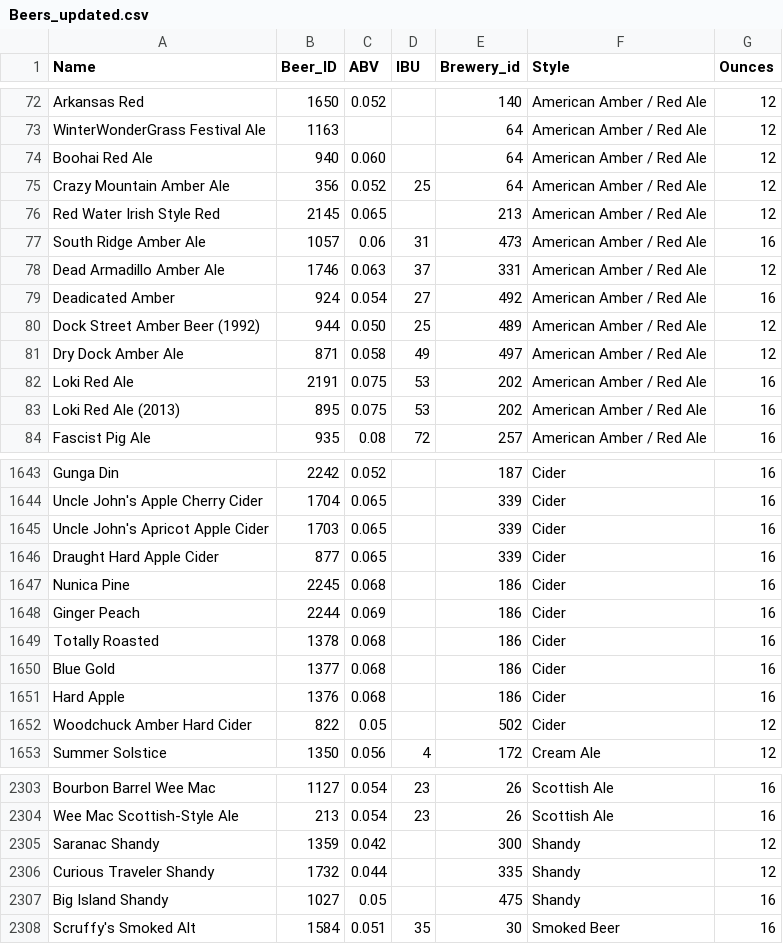
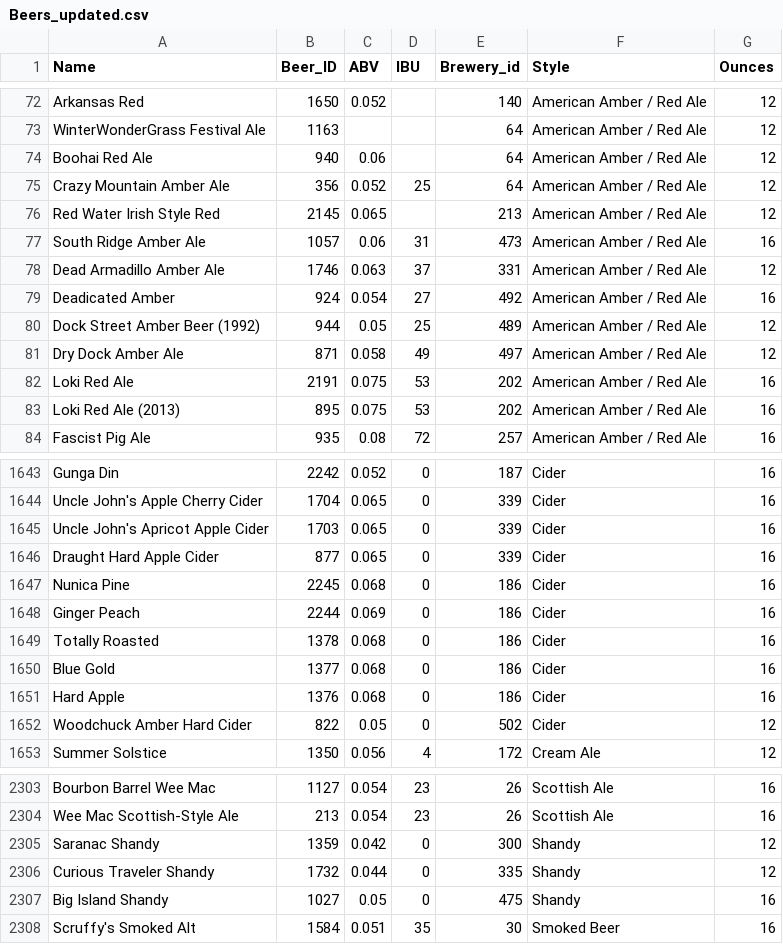
Before and after one commit to troymcsimov/6306, a CSV file: Case Study 1/data/Beers_updated.csv, drawn as a sheet; only a part is shown, gaps mark what is left out; the diff covers the shown part only; the diff names each change by its address in the sheet, - before the commit and + after, or states it on an @@ line.

```diff
--- a/Case Study 1/data/Beers_updated.csv
+++ b/Case Study 1/data/Beers_updated.csv
-C74 (ABV): 0.060
+C74 (ABV): 0.06
-C80 (ABV): 0.050
+C80 (ABV): 0.05
-D1643:D1652 (IBU): (empty)
+D1643:D1652 (IBU): 0
-D2305:D2307 (IBU): (empty)
+D2305:D2307 (IBU): 0
```
Also changed, not shown: 39 edited cells elsewhere in this file, 2 other files.
